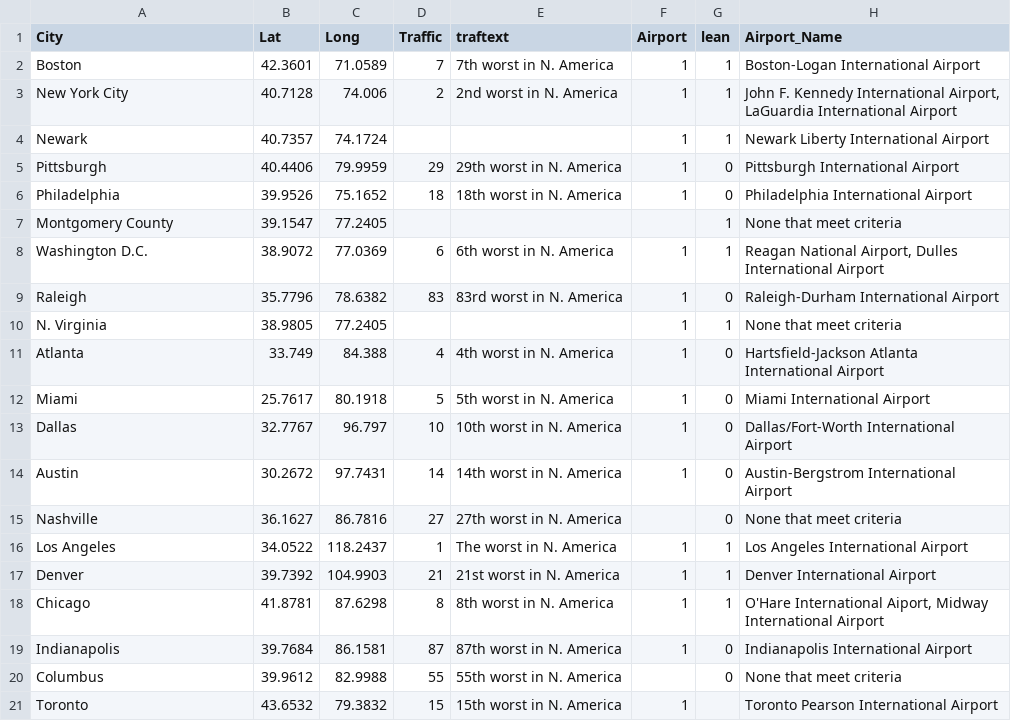
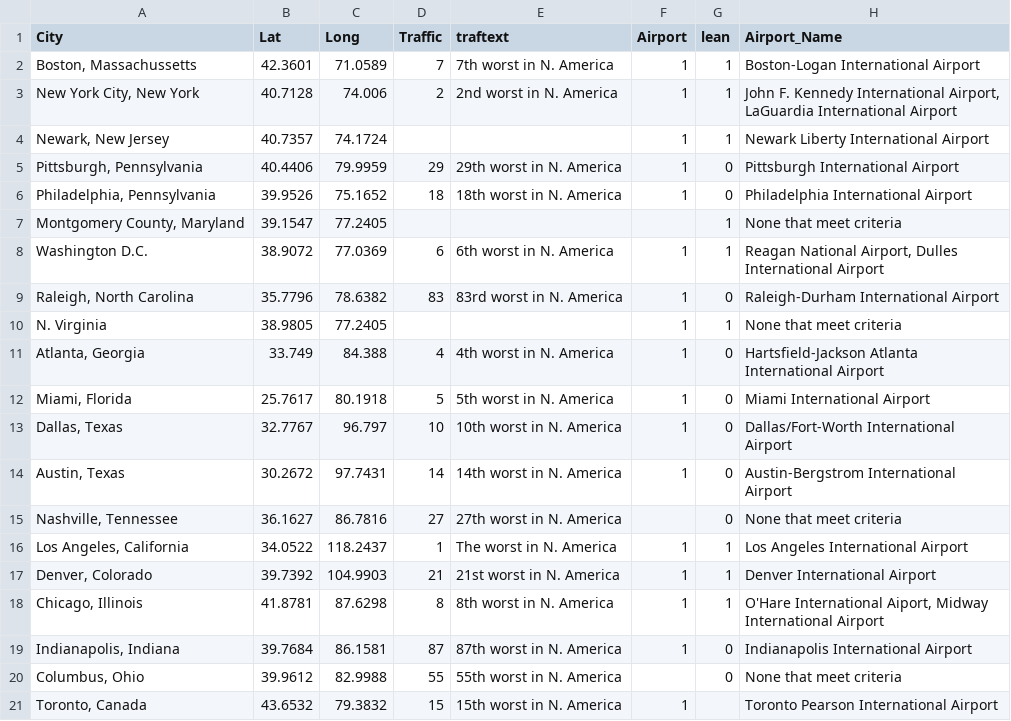
Before and after one commit to mahirpiyarali/LaunchPad-D1, a CSV file: data/cities.csv, drawn as a sheet; only a part is shown; the diff names each change by its address in the sheet, - before the commit and + after, or states it on an @@ line.

```diff
--- a/data/cities.csv
+++ b/data/cities.csv
-A2 (City): Boston
+A2 (City): Boston, Massachussetts
-A3 (City): New York City
+A3 (City): New York City, New York
-A4 (City): Newark
+A4 (City): Newark, New Jersey
-A5 (City): Pittsburgh
+A5 (City): Pittsburgh, Pennsylvania
-A6 (City): Philadelphia
+A6 (City): Philadelphia, Pennsylvania
-A7 (City): Montgomery County
+A7 (City): Montgomery County, Maryland
-A9 (City): Raleigh
+A9 (City): Raleigh, North Carolina
-A11 (City): Atlanta
+A11 (City): Atlanta, Georgia
-A12 (City): Miami
+A12 (City): Miami, Florida
-A13 (City): Dallas
+A13 (City): Dallas, Texas
-A14 (City): Austin
+A14 (City): Austin, Texas
-A15 (City): Nashville
+A15 (City): Nashville, Tennessee
-A16 (City): Los Angeles
+A16 (City): Los Angeles, California
-A17 (City): Denver
+A17 (City): Denver, Colorado
-A18 (City): Chicago
+A18 (City): Chicago, Illinois
-A19 (City): Indianapolis
+A19 (City): Indianapolis, Indiana
-A20 (City): Columbus
+A20 (City): Columbus, Ohio
-A21 (City): Toronto
+A21 (City): Toronto, Canada
```
Also changed, not shown: 4 other files.
